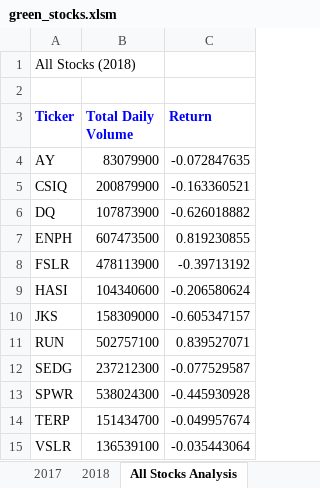
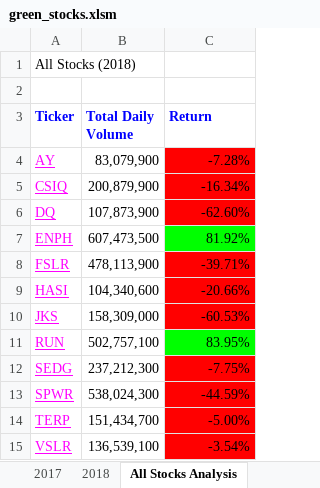
Before and after one commit to risedragon/stocks-analysis, an Excel workbook: green_stocks.xlsm, sheet All Stocks Analysis, drawn as a sheet; values as stored, in another font and other column widths than the file's, no borders; the diff names each change by its address in the sheet, - before the commit and + after, or states it on an @@ line.

```diff
--- a/green_stocks.xlsm (sheet All Stocks Analysis)
+++ b/green_stocks.xlsm (sheet All Stocks Analysis)
@@ A4:A15 underline: off → on, text colour: black → #FF00FF @@
-B4 (Total Daily Volume): 83079900
+B4 (Total Daily Volume): 83,079,900
-C4 (Return): -0.072847635
+C4 (Return): -7.28%
-C4:C6 fill: none
+C4:C6 fill: #FF0000
-B5 (Total Daily Volume): 200879900
+B5 (Total Daily Volume): 200,879,900
-C5 (Return): -0.163360521
+C5 (Return): -16.34%
-B6 (Total Daily Volume): 107873900
+B6 (Total Daily Volume): 107,873,900
-C6 (Return): -0.626018882
+C6 (Return): -62.60%
-B7 (Total Daily Volume): 607473500
+B7 (Total Daily Volume): 607,473,500
-C7 (Return): 0.819230855
+C7 (Return): 81.92%
-C7 fill: none
+C7 fill: #00FF00
-B8 (Total Daily Volume): 478113900
+B8 (Total Daily Volume): 478,113,900
-C8 (Return): -0.39713192
+C8 (Return): -39.71%
-C8:C10 fill: none
+C8:C10 fill: #FF0000
-B9 (Total Daily Volume): 104340600
+B9 (Total Daily Volume): 104,340,600
-C9 (Return): -0.206580624
+C9 (Return): -20.66%
-B10 (Total Daily Volume): 158309000
+B10 (Total Daily Volume): 158,309,000
-C10 (Return): -0.605347157
+C10 (Return): -60.53%
-B11 (Total Daily Volume): 502757100
+B11 (Total Daily Volume): 502,757,100
-C11 (Return): 0.839527071
+C11 (Return): 83.95%
-C11 fill: none
+C11 fill: #00FF00
-B12 (Total Daily Volume): 237212300
+B12 (Total Daily Volume): 237,212,300
-C12 (Return): -0.077529587
+C12 (Return): -7.75%
-C12:C15 fill: none
+C12:C15 fill: #FF0000
-B13 (Total Daily Volume): 538024300
+B13 (Total Daily Volume): 538,024,300
-C13 (Return): -0.445930928
+C13 (Return): -44.59%
-B14 (Total Daily Volume): 151434700
+B14 (Total Daily Volume): 151,434,700
-C14 (Return): -0.049957674
+C14 (Return): -5.00%
-B15 (Total Daily Volume): 136539100
+B15 (Total Daily Volume): 136,539,100
-C15 (Return): -0.035443064
+C15 (Return): -3.54%
```
Also changed, not shown: sheet 2018.
